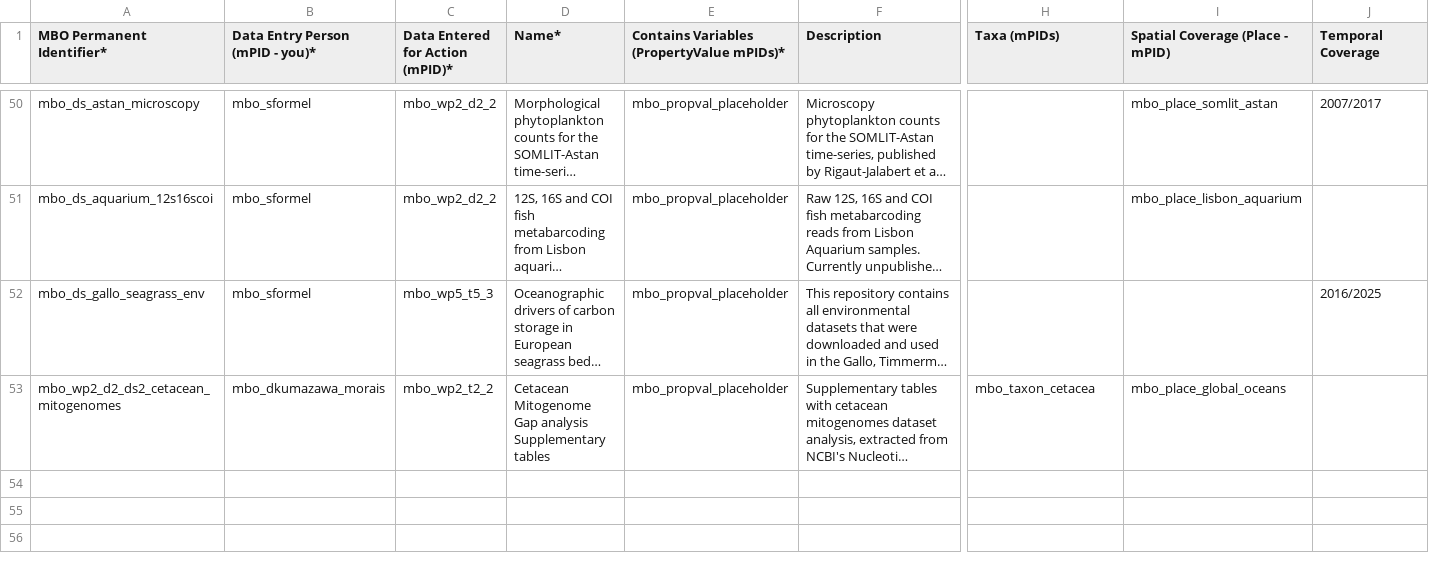
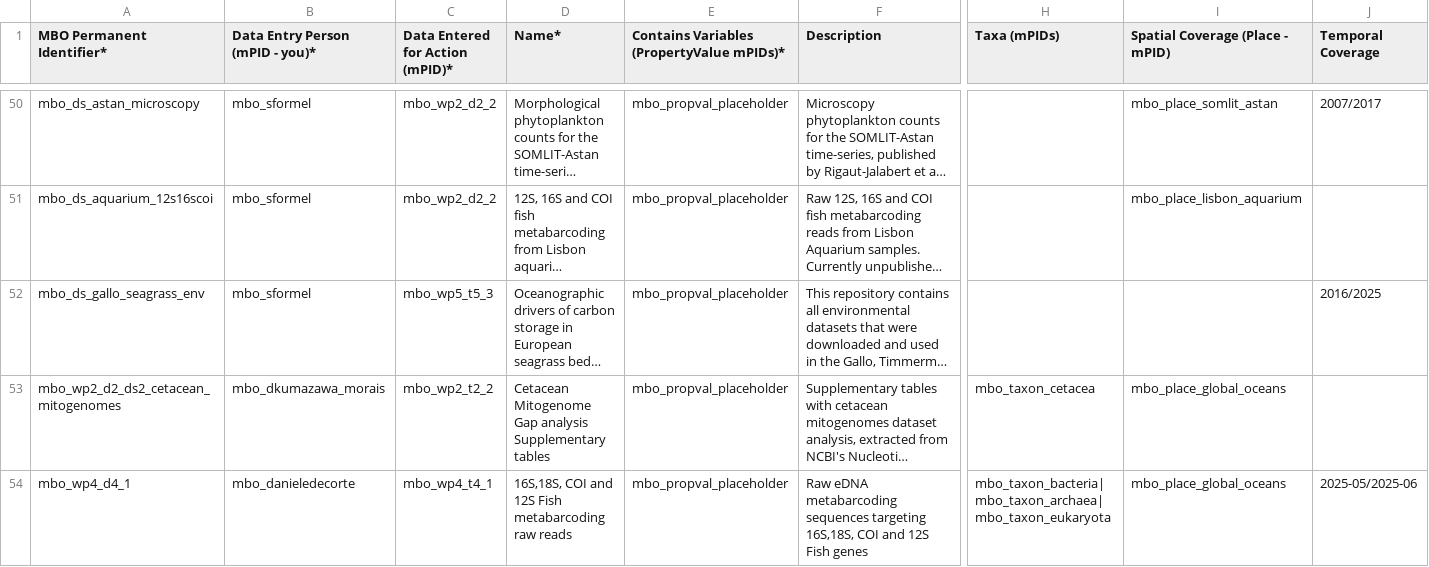
Before and after one commit to marco-bolo/csv-to-json-ld, a CSV file: data/Dataset.csv, drawn as a sheet; only a part is shown, gaps mark what is left out; long unchanged cells end in …; rows hold the shown columns only; the diff names each change by its address in the sheet, - before the commit and + after, or states it on an @@ line.

```diff
--- a/data/Dataset.csv
+++ b/data/Dataset.csv
+row 54: mbo_wp4_d4_1 | mbo_danieledecorte | mbo_wp4_t4_1 | 16S,18S, COI and 12S Fish metabarcoding raw reads | mbo_propval_placeholder | Raw eDNA metabarcoding sequences targeting 16S,18S, COI and 12S Fish genes | mbo_taxon_bacteria|mbo_taxon_archaea|mbo_taxon_eukaryota | mbo_place_global_oceans | 2025-05/2025-06
```
Also changed, not shown: data/Person.csv.
